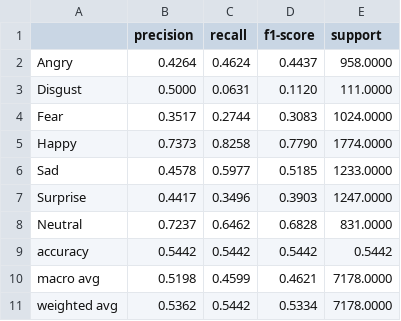
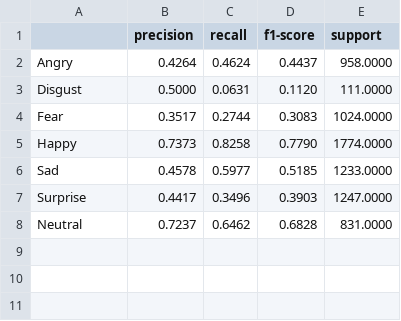
Before and after one commit to Negrini085/DeepLearning, a CSV file: Progetto/AnPy/perf_line2.csv, drawn as a sheet.

```diff
--- a/Progetto/AnPy/perf_line2.csv
+++ b/Progetto/AnPy/perf_line2.csv
@@ -8,4 +8 @@ Surprise,0.4417,0.3496,0.3903,1247.0000
 Neutral,0.7237,0.6462,0.6828,831.0000
-accuracy,0.5442,0.5442,0.5442,0.5442
-macro avg,0.5198,0.4599,0.4621,7178.0000
-weighted avg,0.5362,0.5442,0.5334,7178.0000
```
Also changed, not shown: 9 other files.
